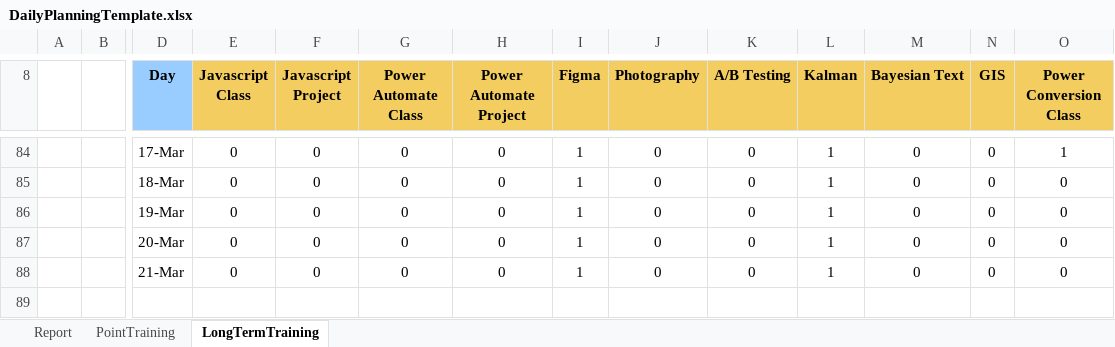
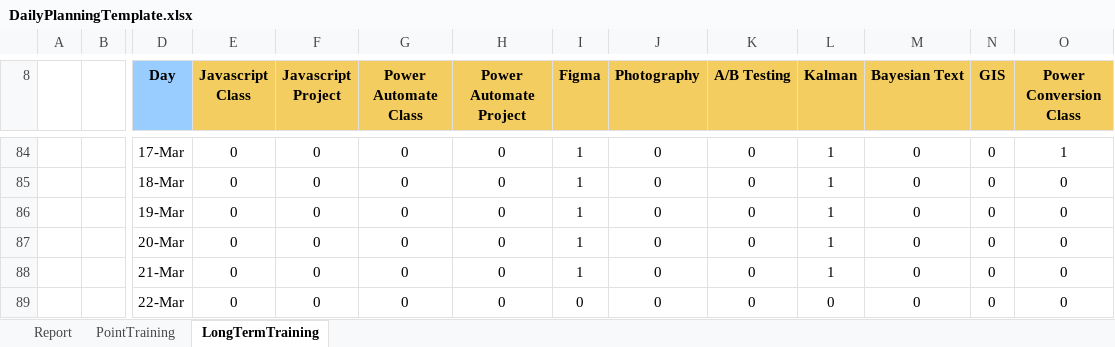
Before and after one commit to ziggle/PowerQueryBitsAndPieces, an Excel workbook: DailyPlanningTemplate.xlsx, sheet LongTermTraining, drawn as a sheet; only a part is shown, gaps mark what is left out; values as stored, in another font and other column widths than the file's, no borders; conditional formats not drawn; rows hold the shown columns only; the diff names each change by its address in the sheet, - before the commit and + after, or states it on an @@ line.

```diff
--- a/DailyPlanningTemplate.xlsx (sheet LongTermTraining)
+++ b/DailyPlanningTemplate.xlsx (sheet LongTermTraining)
+row 89:  |  | 22-Mar | 0 | 0 | 0 | 0 | 0 | 0 | 0 | 0 | 0 | 0 | 0
```
Also changed, not shown: sheet Report, charts or pictures.
